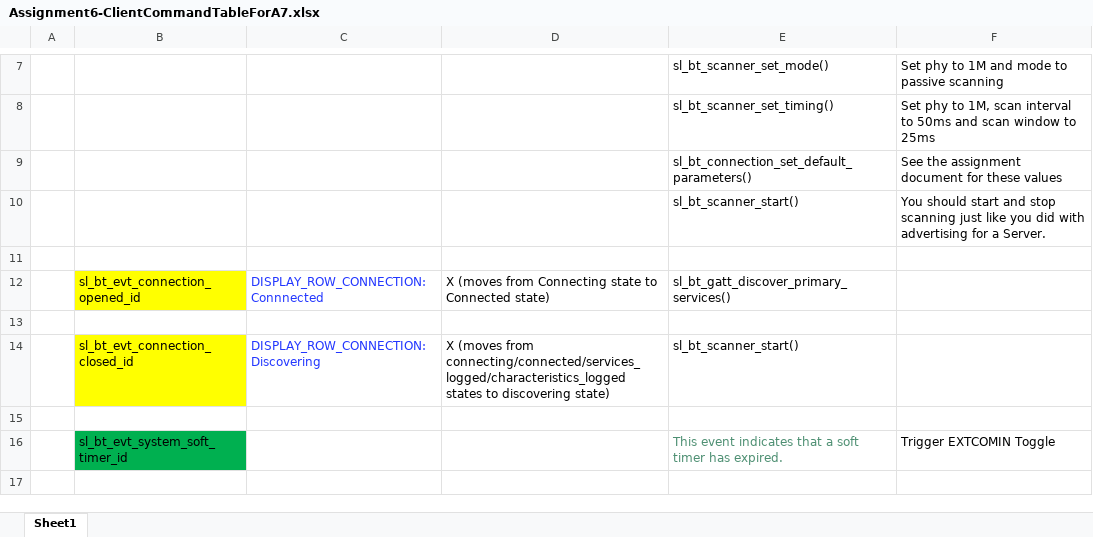
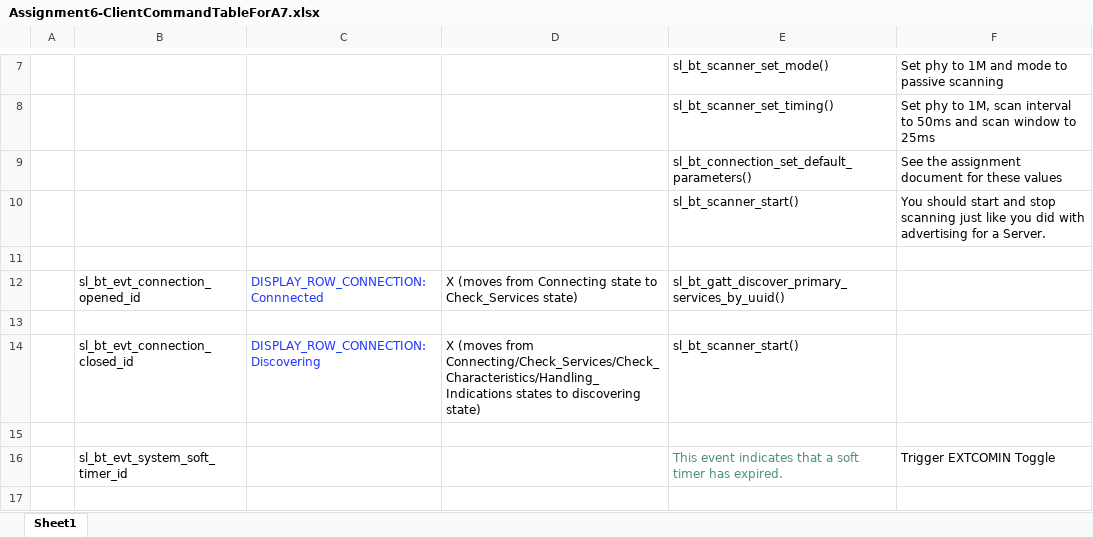
Before and after one commit to DonavonFaceyCU/ECEN5823-FinalProject, an Excel workbook: questions/Assignment6-ClientCommandTableForA7.xlsx, sheet Sheet1, drawn as a sheet; only a part is shown, gaps mark what is left out; values as stored, in another font and other column widths than the file's, no borders; charts and pictures not drawn; the diff covers the shown part only; the diff names each change by its address in the sheet, - before the commit and + after, or states it on an @@ line.

```diff
--- a/questions/Assignment6-ClientCommandTableForA7.xlsx (sheet Sheet1)
+++ b/questions/Assignment6-ClientCommandTableForA7.xlsx (sheet Sheet1)
-B12 fill: #FFFF00
+B12 fill: none
-D12: …state to Connected state)
+D12: …state to Check_Services state)
-E12: sl_bt_gatt_discover_primary_services()
+E12: sl_bt_gatt_discover_primary_services_by_uuid()
-B14 fill: #FFFF00
+B14 fill: none
-D14: …(moves from connecting/connected/services_logged/characteristics_logged states to…
+D14: …(moves from Connecting/Check_Services/Check_Characteristics/Handling_Indications states to…
-B16 fill: #00B050
+B16 fill: none
```
Also changed, not shown: 5 added rows, 3 edited cells and cell formats elsewhere in this sheet, charts or pictures, 4 other files.
